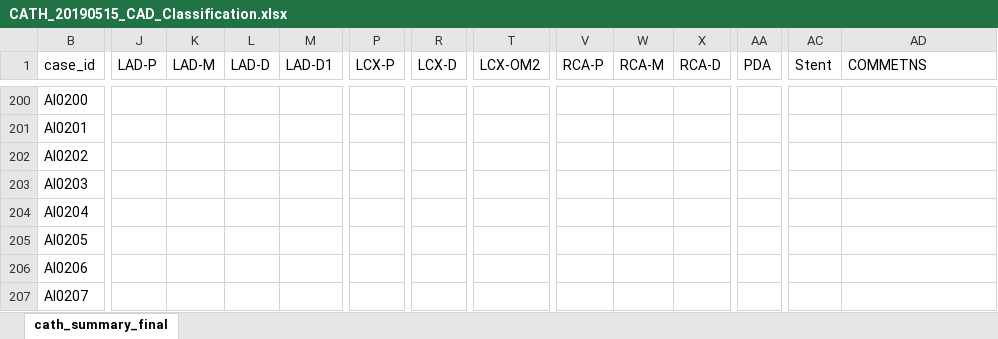
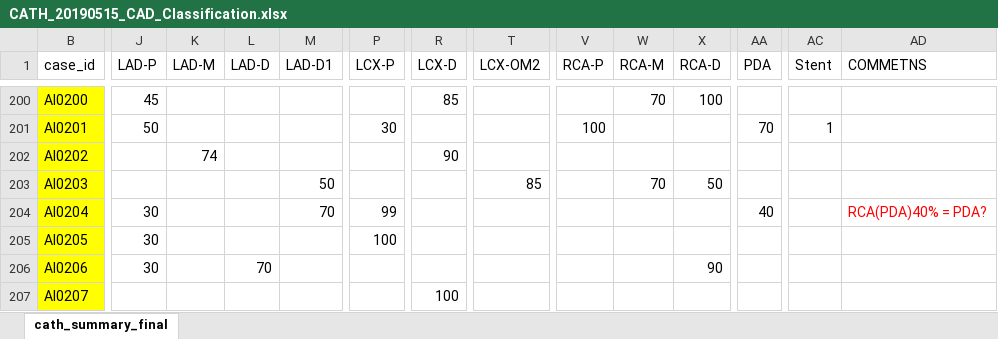
Before and after one commit to mrdonnee/CAD_Data_Entry, an Excel workbook: CATH_20190515_CAD_Classification.xlsx, sheet cath_summary_final, drawn as a sheet; only a part is shown, gaps mark what is left out; values as stored, in another font and other column widths than the file's, no borders; table styles not drawn; the diff covers the shown part only; the diff names each change by its address in the sheet, - before the commit and + after, or states it on an @@ line.

```diff
--- a/CATH_20190515_CAD_Classification.xlsx (sheet cath_summary_final)
+++ b/CATH_20190515_CAD_Classification.xlsx (sheet cath_summary_final)
-B200:B207 fill: none
+B200:B207 fill: #FFFF00
-J200 (LAD-P): (empty)
+J200 (LAD-P): 45
-R200 (LCX-D): (empty)
+R200 (LCX-D): 85
-W200 (RCA-M): (empty)
+W200 (RCA-M): 70
-X200 (RCA-D): (empty)
+X200 (RCA-D): 100
-J201 (LAD-P): (empty)
+J201 (LAD-P): 50
-P201 (LCX-P): (empty)
+P201 (LCX-P): 30
-V201 (RCA-P): (empty)
+V201 (RCA-P): 100
-AA201 (PDA): (empty)
+AA201 (PDA): 70
-AC201 (Stent): (empty)
+AC201 (Stent): 1
-K202 (LAD-M): (empty)
+K202 (LAD-M): 74
-R202 (LCX-D): (empty)
+R202 (LCX-D): 90
-M203 (LAD-D1): (empty)
+M203 (LAD-D1): 50
-T203 (LCX-OM2): (empty)
+T203 (LCX-OM2): 85
-W203 (RCA-M): (empty)
+W203 (RCA-M): 70
-X203 (RCA-D): (empty)
+X203 (RCA-D): 50
-J204:J206 (LAD-P): (empty)
+J204:J206 (LAD-P): 30
-M204 (LAD-D1): (empty)
+M204 (LAD-D1): 70
-P204 (LCX-P): (empty)
+P204 (LCX-P): 99
-AA204 (PDA): (empty)
+AA204 (PDA): 40
-AD204 (COMMETNS): (empty)
+AD204 (COMMETNS): RCA(PDA)40% = PDA?
-P205 (LCX-P): (empty)
+P205 (LCX-P): 100
-L206 (LAD-D): (empty)
+L206 (LAD-D): 70
-X206 (RCA-D): (empty)
+X206 (RCA-D): 90
-R207 (LCX-D): (empty)
+R207 (LCX-D): 100
```
Also changed, not shown: 1265 edited cells and cell formats elsewhere in this sheet, 1 other file.
